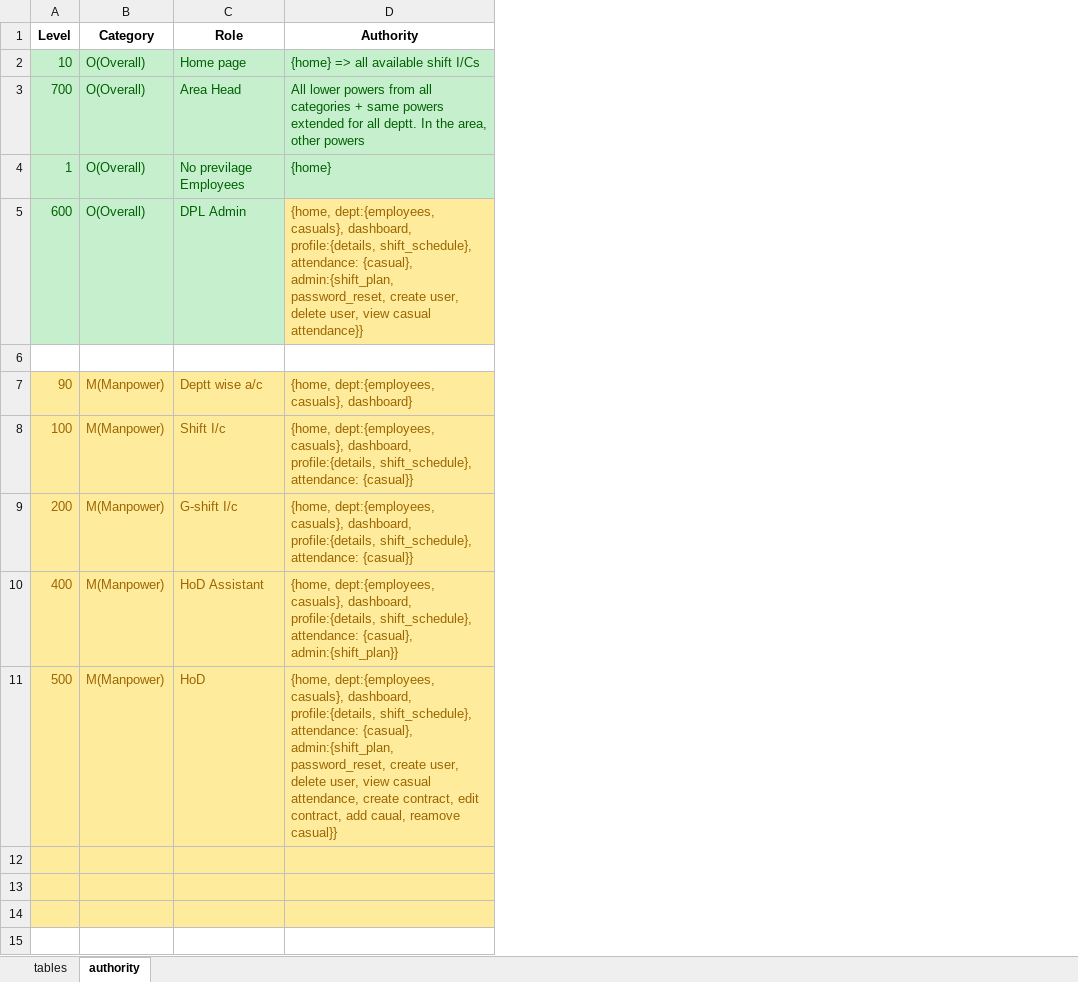
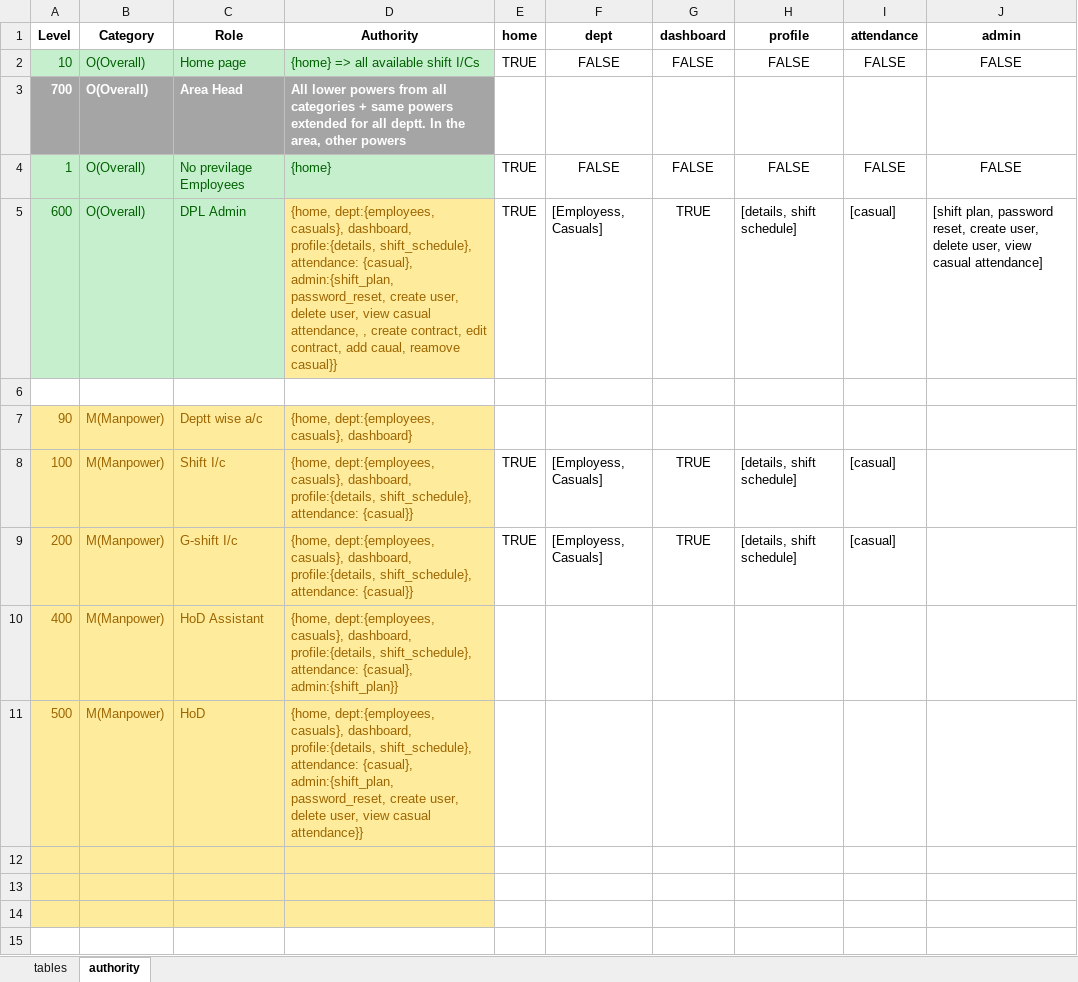
Before and after one commit to ravi-misra/DPL_web, an Excel workbook: DBMS/DPL_Model.xlsx, sheet authority, drawn as a sheet; only a part is shown; values as stored, in another font and other column widths than the file's, no borders; the diff names each change by its address in the sheet, - before the commit and + after, or states it on an @@ line.

```diff
--- a/DBMS/DPL_Model.xlsx (sheet authority)
+++ b/DBMS/DPL_Model.xlsx (sheet authority)
+column E (home), rows 2-9: TRUE |  | TRUE | TRUE |  |  | TRUE | TRUE
+column F (dept), rows 2-9: FALSE |  | FALSE | [Employess, Casuals] |  |  | [Employess, Casuals] | [Employess, Casuals]
+column G (dashboard), rows 2-9: FALSE |  | FALSE | TRUE |  |  | TRUE | TRUE
+column H (profile), rows 2-9: FALSE |  | FALSE | [details, shift schedule] |  |  | [details, shift schedule] | [details, shift schedule]
+column I (attendance), rows 2-9: FALSE |  | FALSE | [casual] |  |  | [casual] | [casual]
+column J (admin), rows 2-5: FALSE |  | FALSE | [shift plan, password reset, create user, delete user, view casual attendance]
@@ A3:D3 fill: #C6EFCE → #A5A5A5, bold: off → on, text colour: #006100 → #FFFFFF @@
-D5 (Authority): …view casual attendance}}
+D5 (Authority): …view casual attendance, , create contract, edit contract, add caual, reamove casual}}
-D11 (Authority): …view casual attendance, create contract, edit contract, add caual, reamove casual}}
+D11 (Authority): …view casual attendance}}
```
Also changed, not shown: 6 other files.
